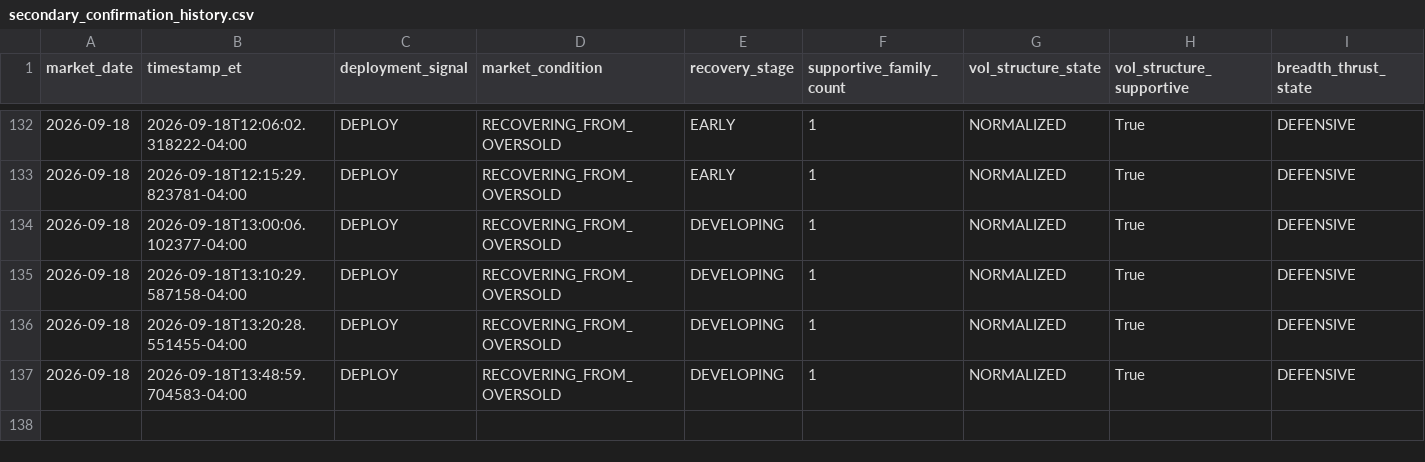
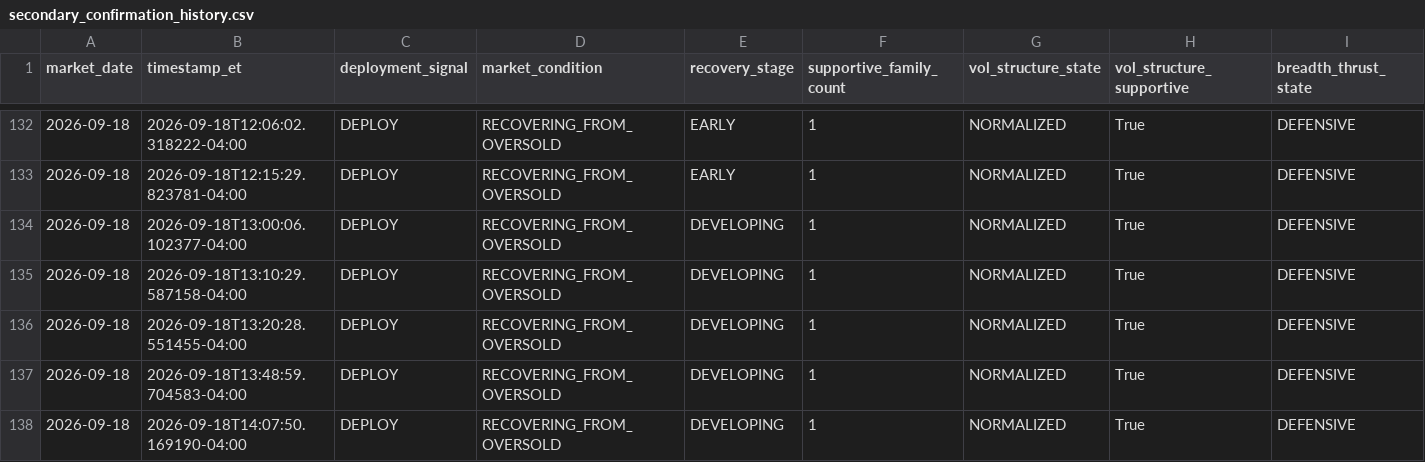
Before and after one commit to arjunthak0522/swing-intelligence, a CSV file: data/reentry/secondary_confirmation_history.csv, drawn as a sheet; only a part is shown, gaps mark what is left out; rows hold the shown columns only; the diff names each change by its address in the sheet, - before the commit and + after, or states it on an @@ line.

```diff
--- a/data/reentry/secondary_confirmation_history.csv
+++ b/data/reentry/secondary_confirmation_history.csv
+row 138: 2026-09-18 | 2026-09-18T14:07:50.169190-04:00 | DEPLOY | RECOVERING_FROM_OVERSOLD | DEVELOPING | 1 | NORMALIZED | True | DEFENSIVE
```
Also changed, not shown: 1 other file.
